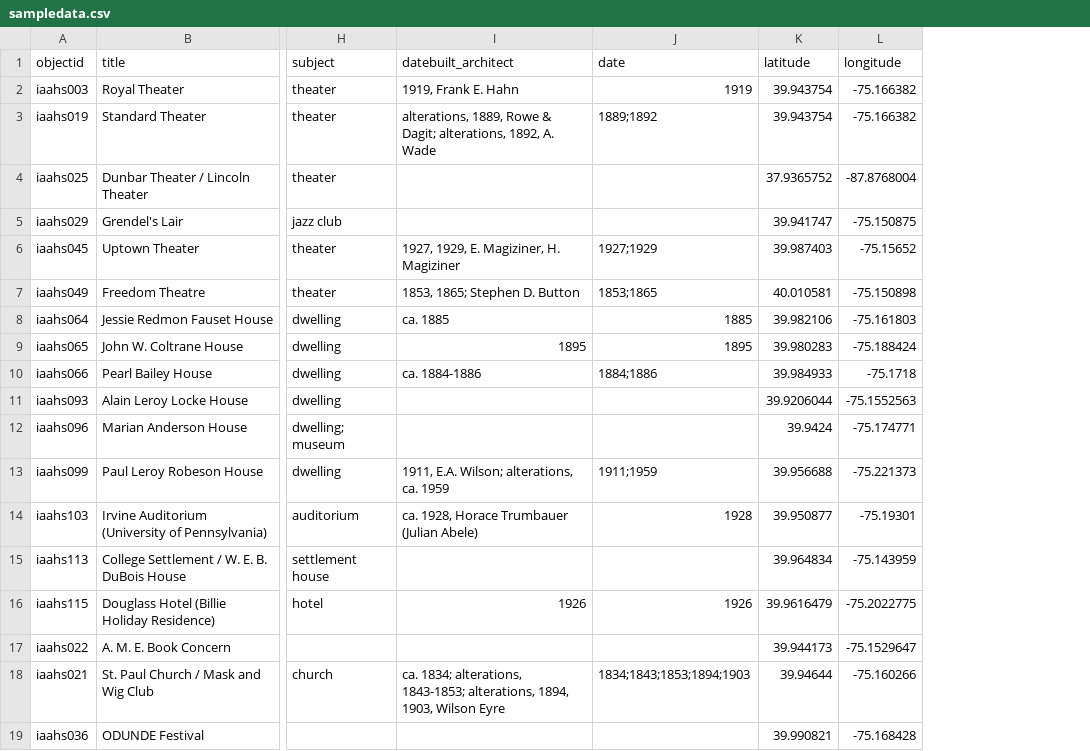
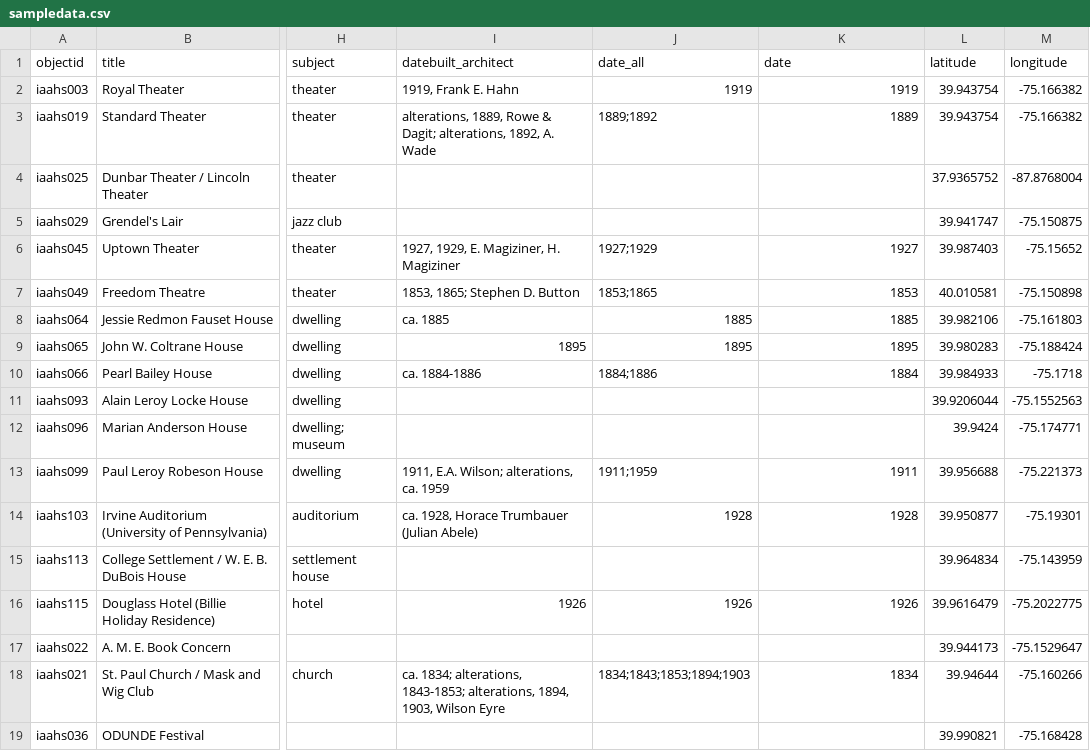
Before and after one commit to fortefairy/collectionbuilderdemo, a CSV file: _data/sampledata.csv, drawn as a sheet; only a part is shown, gaps mark what is left out; addresses are those after the commit; the diff names each change by its address in the sheet, - before the commit and + after, or states it on an @@ line.

Commit message:
Update sampledata.csv

```diff
--- a/_data/sampledata.csv
+++ b/_data/sampledata.csv
+column J (date_all), rows 2-18: 1919 | 1889;1892 |  |  | 1927;1929 | 1853;1865 | 1885 | 1895 | 1884;1886 |  |  | 1911;1959 | 1928 |  | 1926 |  | 1834;1843;1853;1894;1903
-K3 (date): 1889;1892
+K3 (date): 1889
-K6 (date): 1927;1929
+K6 (date): 1927
-K7 (date): 1853;1865
+K7 (date): 1853
-K10 (date): 1884;1886
+K10 (date): 1884
-K13 (date): 1911;1959
+K13 (date): 1911
-K18 (date): 1834;1843;1853;1894;1903
+K18 (date): 1834
```
